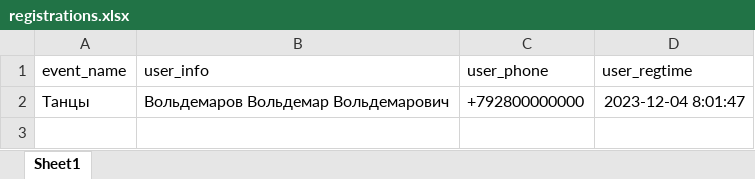
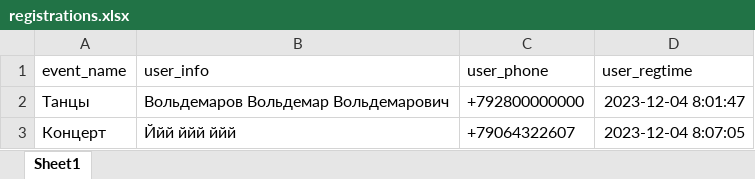
Before and after one commit to AlexKr89/TGbotCafe, an Excel workbook: Reg4Event/registrations.xlsx, sheet Sheet1, drawn as a sheet; values as stored, in another font and other column widths than the file's, no borders; the diff names each change by its address in the sheet, - before the commit and + after, or states it on an @@ line.

Commit message:
modified

```diff
--- a/Reg4Event/registrations.xlsx (sheet Sheet1)
+++ b/Reg4Event/registrations.xlsx (sheet Sheet1)
+row 3: Концерт | Ййй ййй ййй | +79064322607 | 2023-12-04 8:07:05
```
